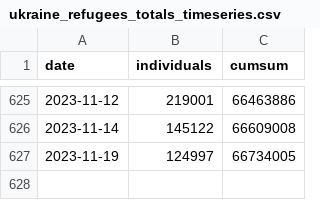
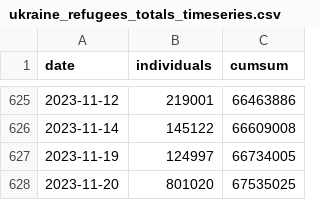
Before and after one commit to gridviz/ukraine-refugees, a CSV file: data/processed/ukraine_refugees_totals_timeseries.csv, drawn as a sheet; only a part is shown, gaps mark what is left out.

```diff
--- a/data/processed/ukraine_refugees_totals_timeseries.csv
+++ b/data/processed/ukraine_refugees_totals_timeseries.csv
@@ -627 +627,2 @@ date,individuals,cumsum
 2023-11-19,124997,66734005
+2023-11-20,801020,67535025
```
Also changed, not shown: data/processed/ukraine_refugees_totals_countries.csv.
